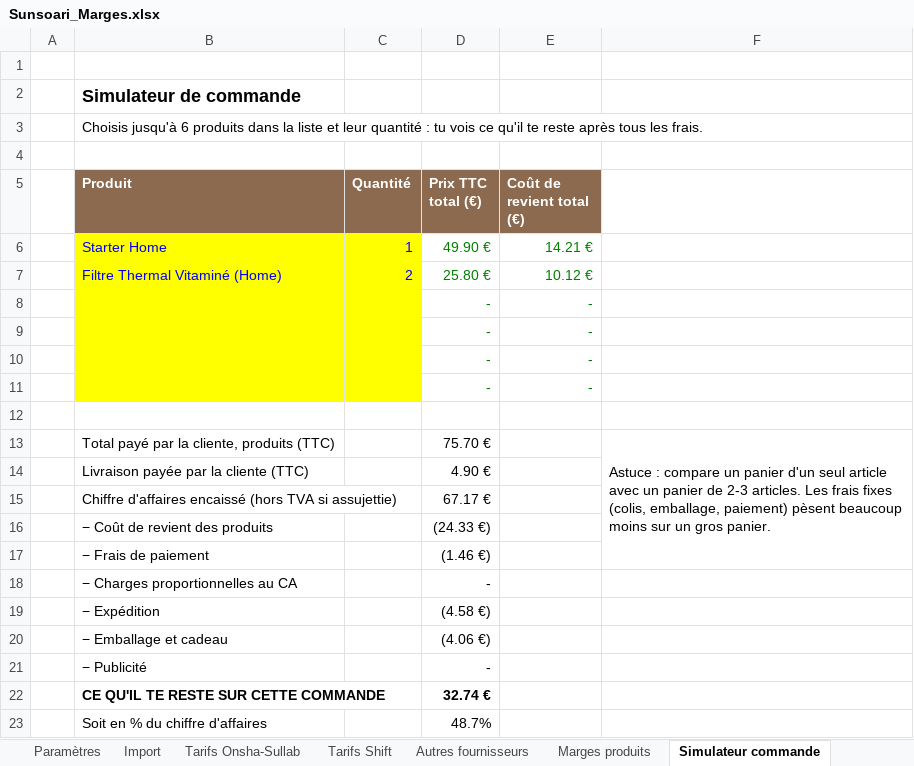
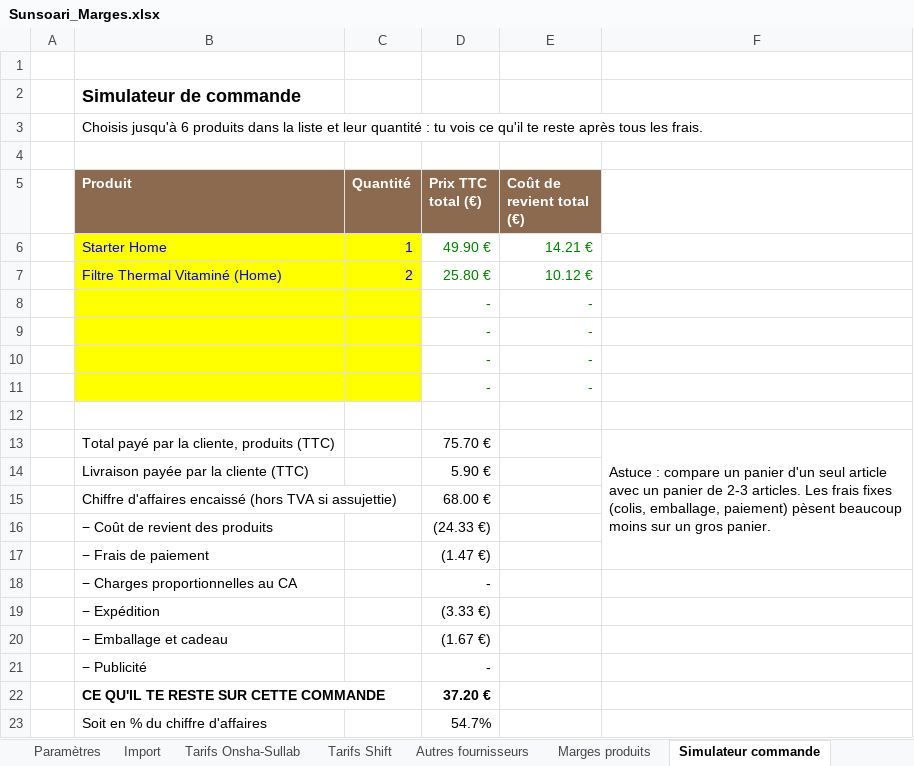
Before and after one commit to madbym/skills-introduction-to-githu, an Excel workbook: sunsoari-theme/gestion/Sunsoari_Marges.xlsx, sheet Simulateur commande, drawn as a sheet; values as stored, in another font and other column widths than the file's, no borders; the diff names each change by its address in the sheet, - before the commit and + after, or states it on an @@ line.

```diff
--- a/sunsoari-theme/gestion/Sunsoari_Marges.xlsx (sheet Simulateur commande)
+++ b/sunsoari-theme/gestion/Sunsoari_Marges.xlsx (sheet Simulateur commande)
-D14 (Prix TTC total (€)): 4.90 €
+D14 (Prix TTC total (€)): 5.90 €
-D15 (Prix TTC total (€)): 67.17 €
+D15 (Prix TTC total (€)): 68.00 €
-D17 (Prix TTC total (€)): (1.46 €)
+D17 (Prix TTC total (€)): (1.47 €)
-D19 (Prix TTC total (€)): (4.58 €)
+D19 (Prix TTC total (€)): (3.33 €)
-D20 (Prix TTC total (€)): (4.06 €)
+D20 (Prix TTC total (€)): (1.67 €)
-D22 (Prix TTC total (€)): 32.74 €
+D22 (Prix TTC total (€)): 37.20 €
-D23 (Prix TTC total (€)): 48.7%
+D23 (Prix TTC total (€)): 54.7%
```
Also changed, not shown: sheet Marges produits, sheet Coffrets Onsha, sheet Paramètres, sheet Seuil de rentabilité, 2 other files.
